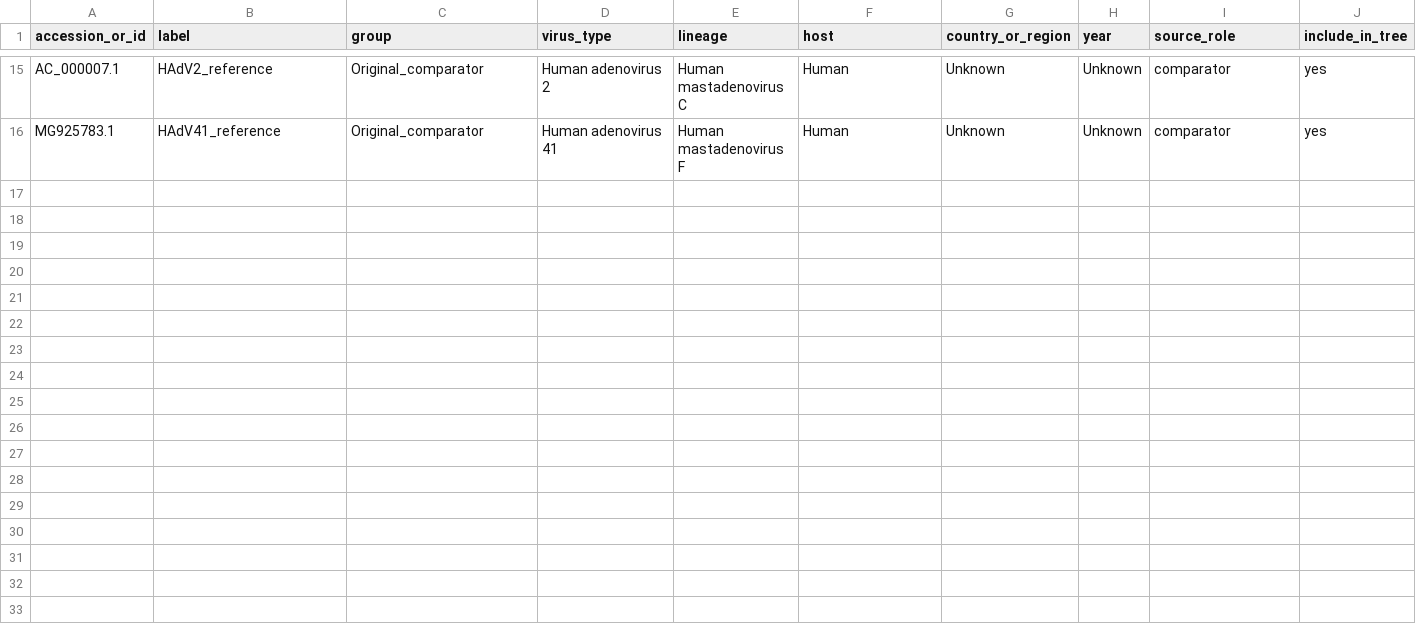
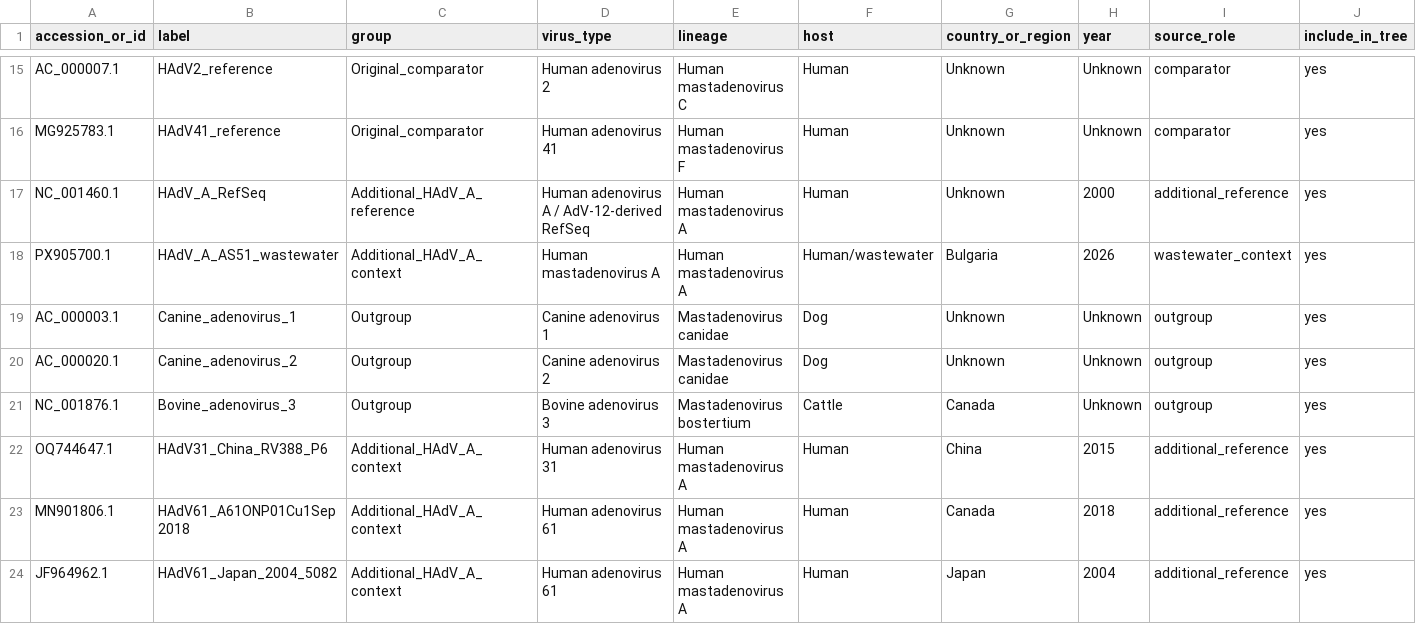
Before and after one commit to adegbola9898/Viral-MetaGenomics-Pipeline, a TSV file: refs/metadata/adenovirus_phylogeny_metadata.tsv, drawn as a sheet; only a part is shown, gaps mark what is left out; rows hold the shown columns only; the diff names each change by its address in the sheet, - before the commit and + after, or states it on an @@ line.

Commit message:
Add additional Human mastadenovirus A references and non-human outgroups

```diff
--- a/refs/metadata/adenovirus_phylogeny_metadata.tsv
+++ b/refs/metadata/adenovirus_phylogeny_metadata.tsv
+row 17: NC_001460.1 | HAdV_A_RefSeq | Additional_HAdV_A_reference | Human adenovirus A / AdV-12-derived RefSeq | Human mastadenovirus A | Human | Unknown | 2000 | additional_reference | yes
+row 18: PX905700.1 | HAdV_A_AS51_wastewater | Additional_HAdV_A_context | Human mastadenovirus A | Human mastadenovirus A | Human/wastewater | Bulgaria | 2026 | wastewater_context | yes
+row 19: AC_000003.1 | Canine_adenovirus_1 | Outgroup | Canine adenovirus 1 | Mastadenovirus canidae | Dog | Unknown | Unknown | outgroup | yes
+row 20: AC_000020.1 | Canine_adenovirus_2 | Outgroup | Canine adenovirus 2 | Mastadenovirus canidae | Dog | Unknown | Unknown | outgroup | yes
+row 21: NC_001876.1 | Bovine_adenovirus_3 | Outgroup | Bovine adenovirus 3 | Mastadenovirus bostertium | Cattle | Canada | Unknown | outgroup | yes
+row 22: OQ744647.1 | HAdV31_China_RV388_P6 | Additional_HAdV_A_context | Human adenovirus 31 | Human mastadenovirus A | Human | China | 2015 | additional_reference | yes
+row 23: MN901806.1 | HAdV61_A61ONP01Cu1Sep2018 | Additional_HAdV_A_context | Human adenovirus 61 | Human mastadenovirus A | Human | Canada | 2018 | additional_reference | yes
+row 24: JF964962.1 | HAdV61_Japan_2004_5082 | Additional_HAdV_A_context | Human adenovirus 61 | Human mastadenovirus A | Human | Japan | 2004 | additional_reference | yes
```
Also changed, not shown: 9 other files.
